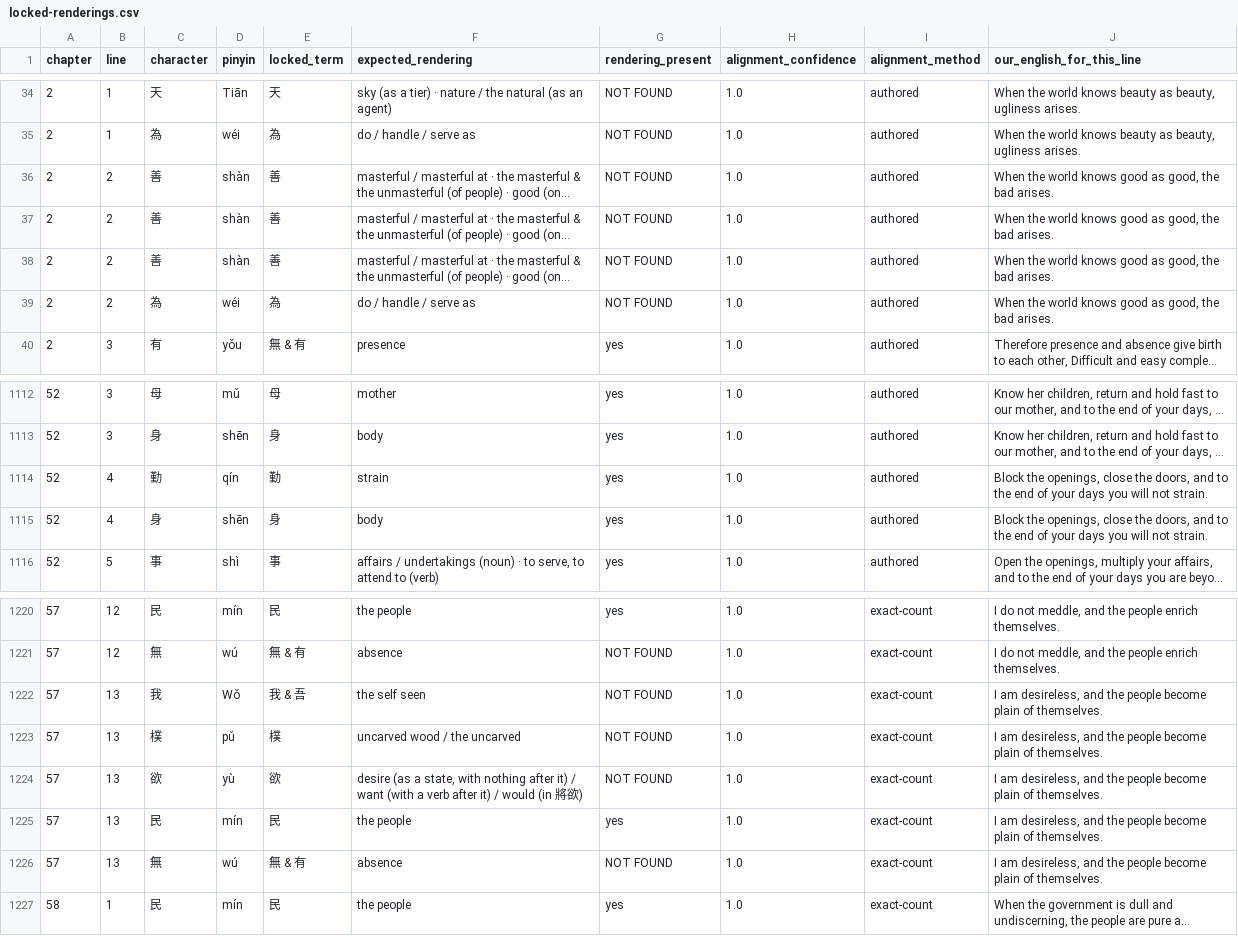
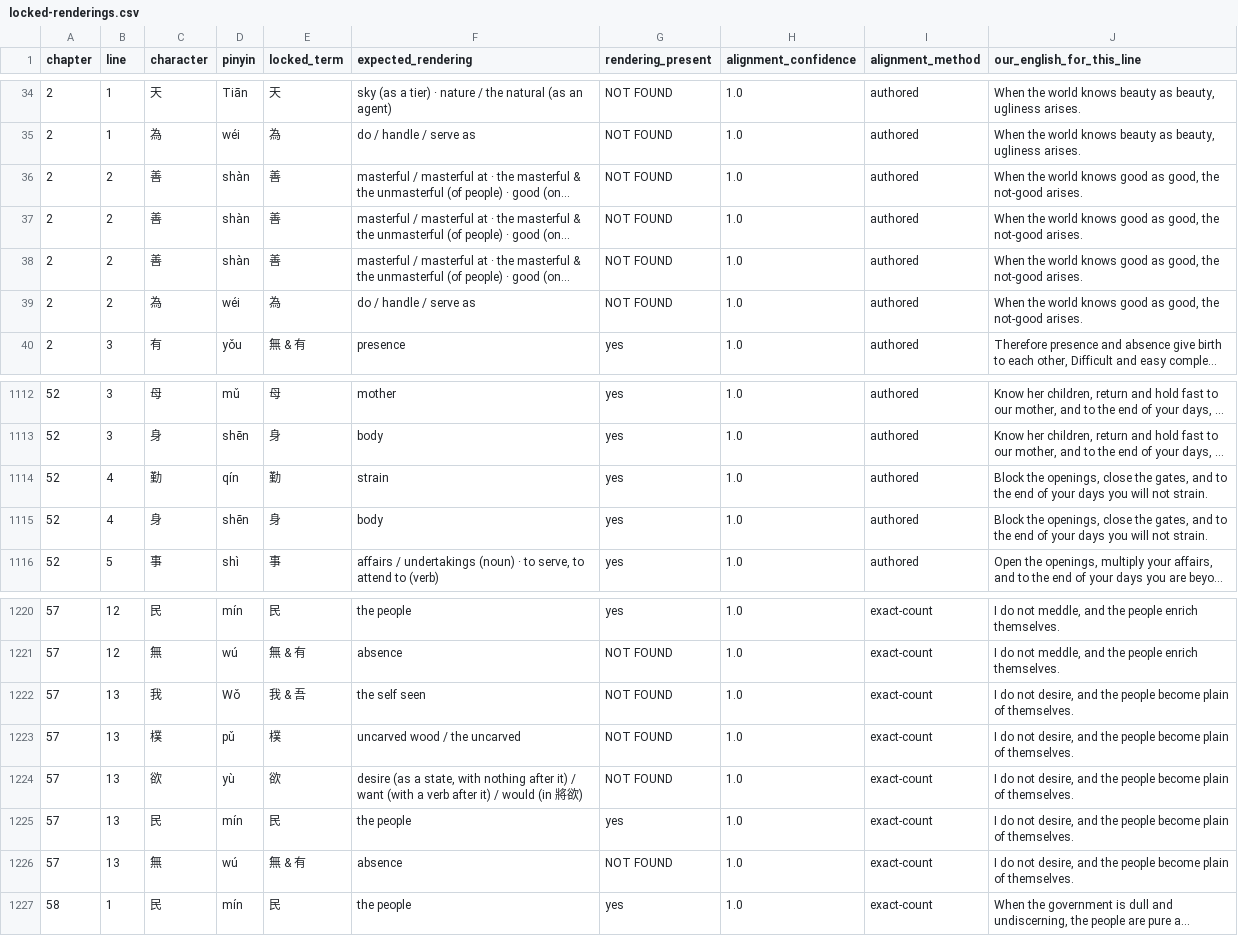
Before and after one commit to opencosmos-ai/taoteching, a CSV file: data/locked-renderings.csv, drawn as a sheet; only a part is shown, gaps mark what is left out; long unchanged cells end in …; the diff names each change by its address in the sheet, - before the commit and + after, or states it on an @@ line.

```diff
--- a/data/locked-renderings.csv
+++ b/data/locked-renderings.csv
-J36:J39 (our_english_for_this_line): …good, the bad arises.
+J36:J39 (our_english_for_this_line): …good, the not-good arises.
-J1114:J1115 (our_english_for_this_line): …close the doors, and to…
+J1114:J1115 (our_english_for_this_line): …close the gates, and to…
-J1222:J1226 (our_english_for_this_line): I am desireless, and the…
+J1222:J1226 (our_english_for_this_line): I do not desire, and the…
```
Also changed, not shown: data/chapters.csv, data/commentary.csv, 19 other files.
